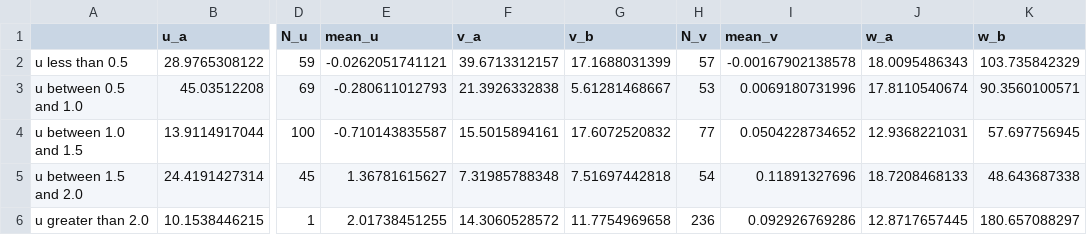
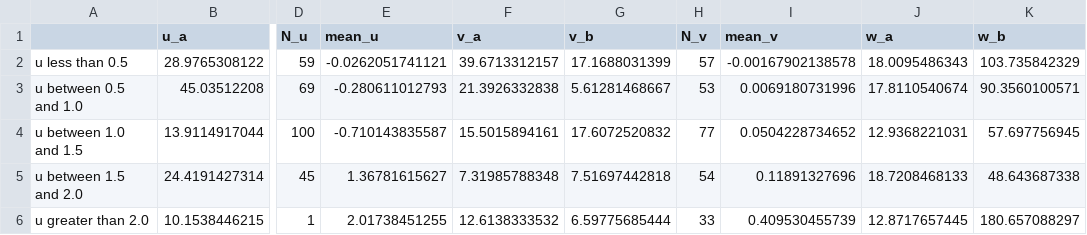
Before and after one commit to lillieogden/spectral_fitting, a CSV file: csv_files/TTM_NRELvector_Jun2012_results.csv, drawn as a sheet; only a part is shown, gaps mark what is left out; the diff names each change by its address in the sheet, - before the commit and + after, or states it on an @@ line.

```diff
--- a/csv_files/TTM_NRELvector_Jun2012_results.csv
+++ b/csv_files/TTM_NRELvector_Jun2012_results.csv
-F6 (v_a): 14.3060528572
+F6 (v_a): 12.6138333532
-G6 (v_b): 11.7754969658
+G6 (v_b): 6.59775685444
-H6 (N_v): 236
+H6 (N_v): 33
-I6 (mean_v): 0.092926769286
+I6 (mean_v): 0.409530455739
```
Also changed, not shown: csv_files/TTM_NREL03_May2015_results.csv, 9 other files.
